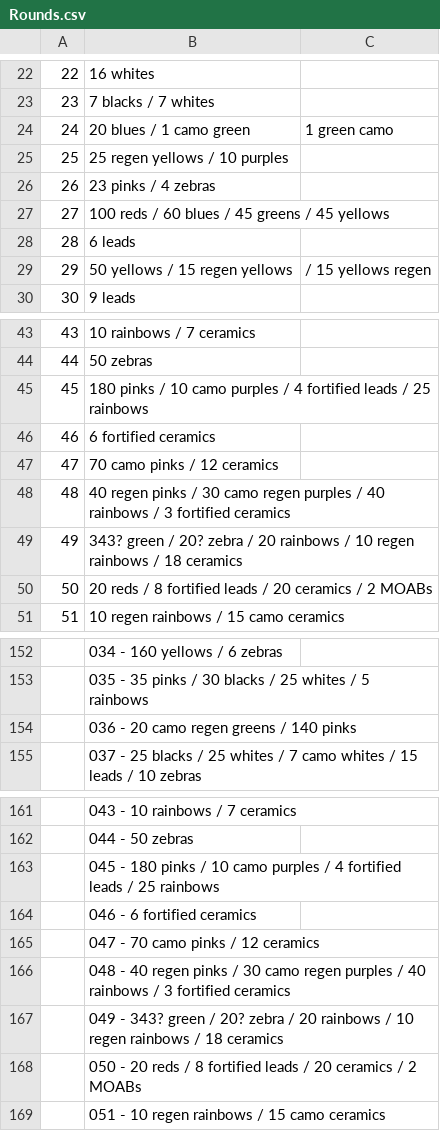
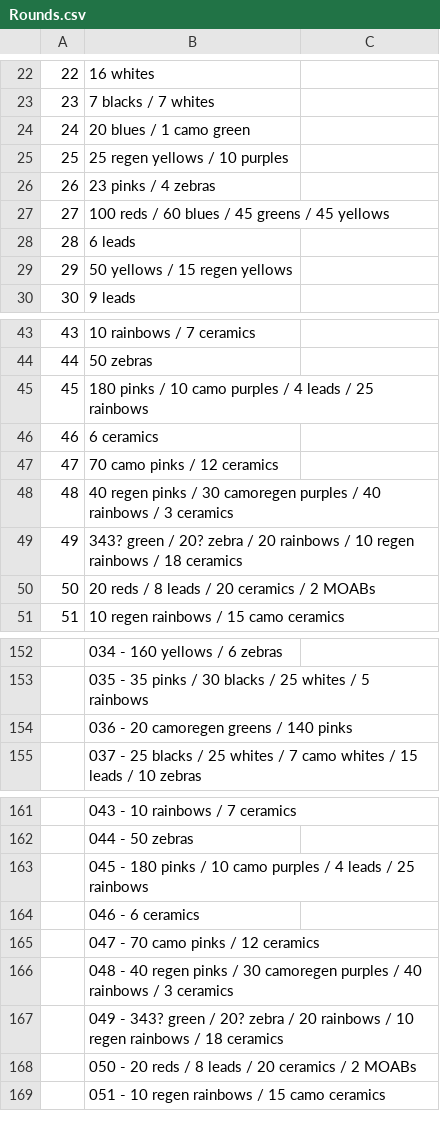
Before and after one commit to danc1234/APCS-Final-Project, a CSV file: BTD/Rounds.csv, drawn as a sheet; only a part is shown, gaps mark what is left out; the diff covers the shown part only.

```diff
--- a/BTD/Rounds.csv
+++ b/BTD/Rounds.csv
@@ -24 +24 @@
-24,20 blues / 1 camo green,1 green camo
+24,20 blues / 1 camo green
@@ -29 +29 @@
-29,50 yellows / 15 regen yellows,/ 15 yellows regen
+29,50 yellows / 15 regen yellows
@@ -45,2 +45,2 @@
-45,180 pinks / 10 camo purples / 4 fortified leads / 25 rainbows,
-46,6 fortified ceramics,
+45,180 pinks / 10 camo purples / 4  leads / 25 rainbows
+46,6  ceramics
@@ -48 +48 @@
-48,40 regen pinks / 30 camo regen purples / 40 rainbows / 3 fortified ceramics,
+48,40 regen pinks / 30 camoregen purples / 40 rainbows / 3  ceramics
@@ -50 +50 @@
-50,20 reds / 8 fortified leads / 20 ceramics / 2 MOABs,
+50,20 reds / 8  leads / 20 ceramics / 2 MOABs
@@ -154 +154 @@
-,036 - 20 camo regen greens / 140 pinks,
+,036 - 20 camoregen greens / 140 pinks
@@ -163,2 +163,2 @@
-,045 - 180 pinks / 10 camo purples / 4 fortified leads / 25 rainbows,
-,046 - 6 fortified ceramics,
+,045 - 180 pinks / 10 camo purples / 4  leads / 25 rainbows
+,046 - 6  ceramics
@@ -166 +166 @@
-,048 - 40 regen pinks / 30 camo regen purples / 40 rainbows / 3 fortified ceramics,
+,048 - 40 regen pinks / 30 camoregen purples / 40 rainbows / 3  ceramics
@@ -168 +168 @@
-,050 - 20 reds / 8 fortified leads / 20 ceramics / 2 MOABs,
+,050 - 20 reds / 8  leads / 20 ceramics / 2 MOABs
```
Also changed, not shown: 23 edited cells elsewhere in this file.
